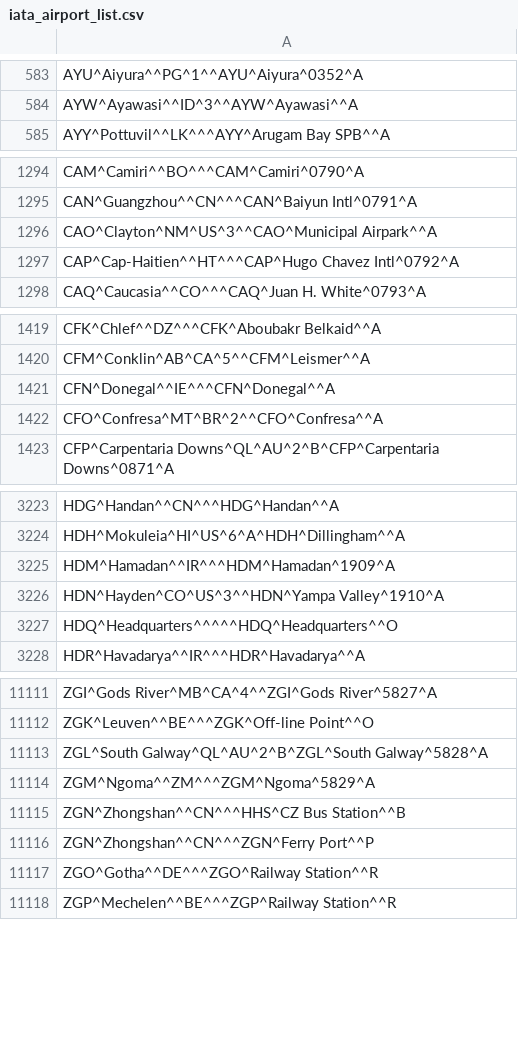
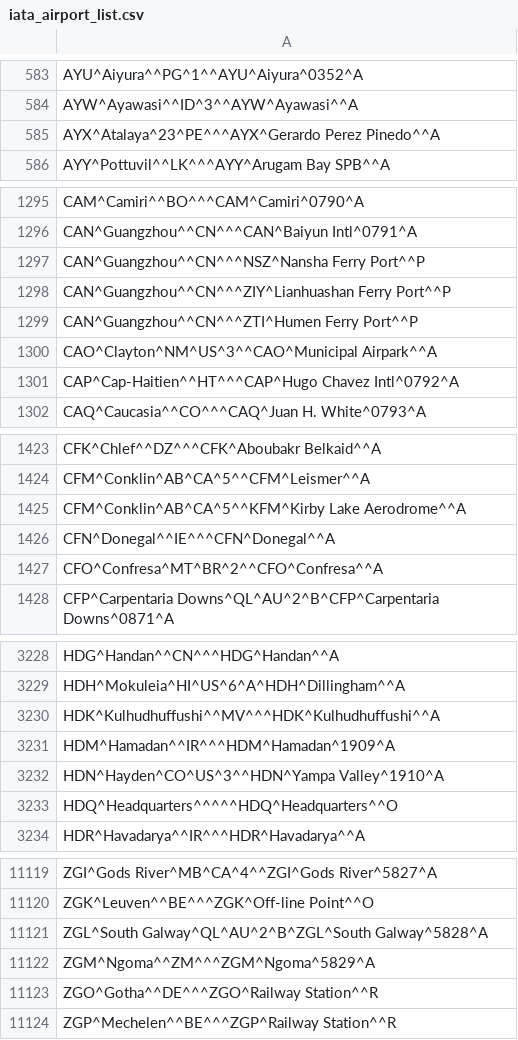
Before and after one commit to benct/iata-utils, a CSV file: data/iata_airport_list.csv, drawn as a sheet; only a part is shown, gaps mark what is left out; the diff covers the shown part only.

Commit message:
Update imported data files (2019-09-03)

```diff
--- a/data/iata_airport_list.csv
+++ b/data/iata_airport_list.csv
@@ -584,2 +584,3 @@ AYU^Aiyura^^PG^1^^AYU^Aiyura^0352^A
 AYW^Ayawasi^^ID^3^^AYW^Ayawasi^^A
+AYX^Atalaya^23^PE^^^AYX^Gerardo Perez Pinedo^^A
 AYY^Pottuvil^^LK^^^AYY^Arugam Bay SPB^^A
@@ -1295,2 +1296,5 @@ CAM^Camiri^^BO^^^CAM^Camiri^0790^A
 CAN^Guangzhou^^CN^^^CAN^Baiyun Intl^0791^A
+CAN^Guangzhou^^CN^^^NSZ^Nansha Ferry Port^^P
+CAN^Guangzhou^^CN^^^ZIY^Lianhuashan Ferry Port^^P
+CAN^Guangzhou^^CN^^^ZTI^Humen Ferry Port^^P
 CAO^Clayton^NM^US^3^^CAO^Municipal Airpark^^A
@@ -1420,2 +1424,3 @@ CFK^Chlef^^DZ^^^CFK^Aboubakr Belkaid^^A
 CFM^Conklin^AB^CA^5^^CFM^Leismer^^A
+CFM^Conklin^AB^CA^5^^KFM^Kirby Lake Aerodrome^^A
 CFN^Donegal^^IE^^^CFN^Donegal^^A
@@ -3224,2 +3229,3 @@ HDG^Handan^^CN^^^HDG^Handan^^A
 HDH^Mokuleia^HI^US^6^A^HDH^Dillingham^^A
+HDK^Kulhudhuffushi^^MV^^^HDK^Kulhudhuffushi^^A
 HDM^Hamadan^^IR^^^HDM^Hamadan^1909^A
@@ -11114,4 +11122,2 @@ ZGL^South Galway^QL^AU^2^B^ZGL^South Galway^5828^A
 ZGM^Ngoma^^ZM^^^ZGM^Ngoma^5829^A
-ZGN^Zhongshan^^CN^^^HHS^CZ Bus Station^^B
-ZGN^Zhongshan^^CN^^^ZGN^Ferry Port^^P
 ZGO^Gotha^^DE^^^ZGO^Railway Station^^R
```
Also changed, not shown: 5 added rows, 5 removed rows and 1 edited cell elsewhere in this file.
